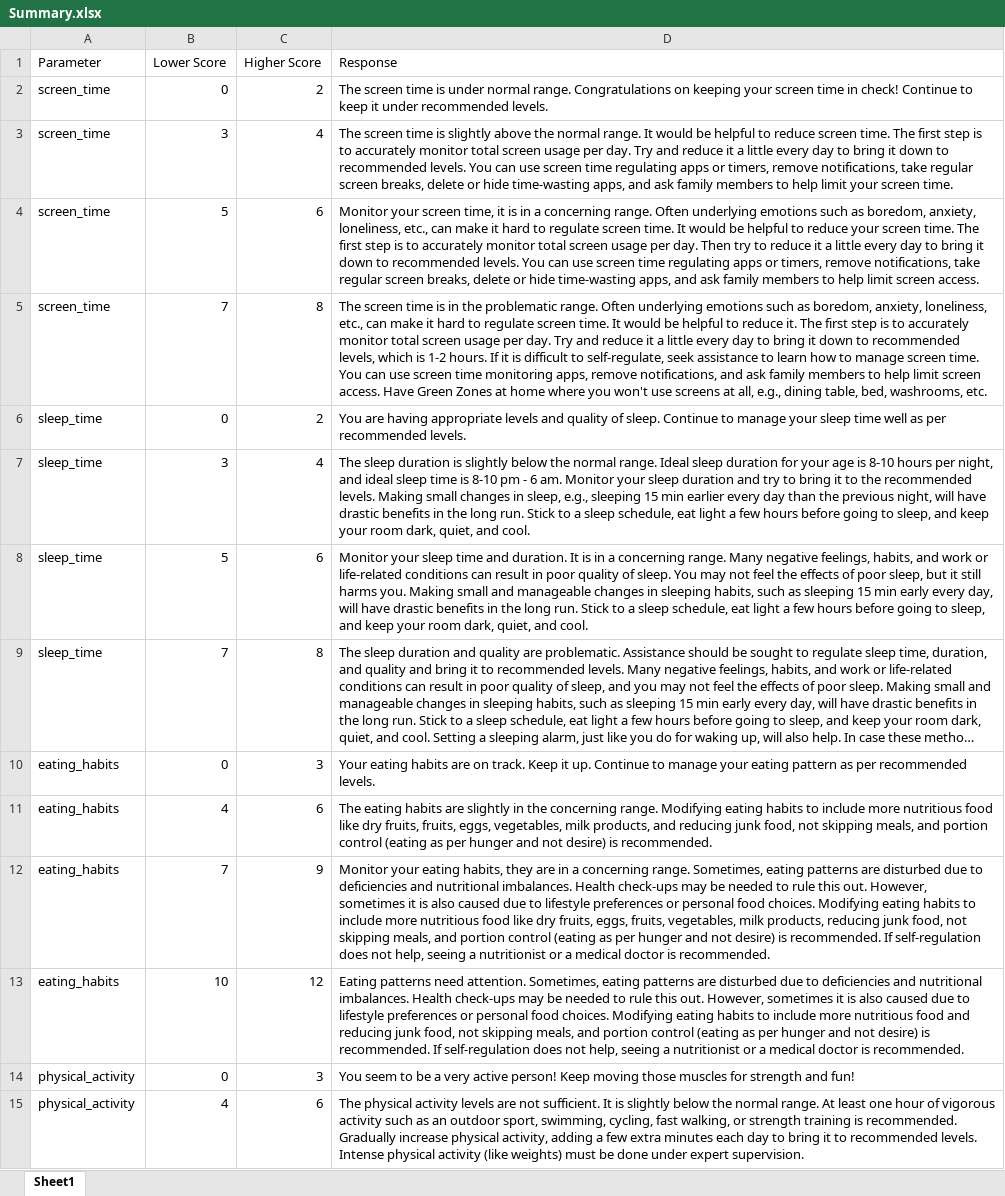
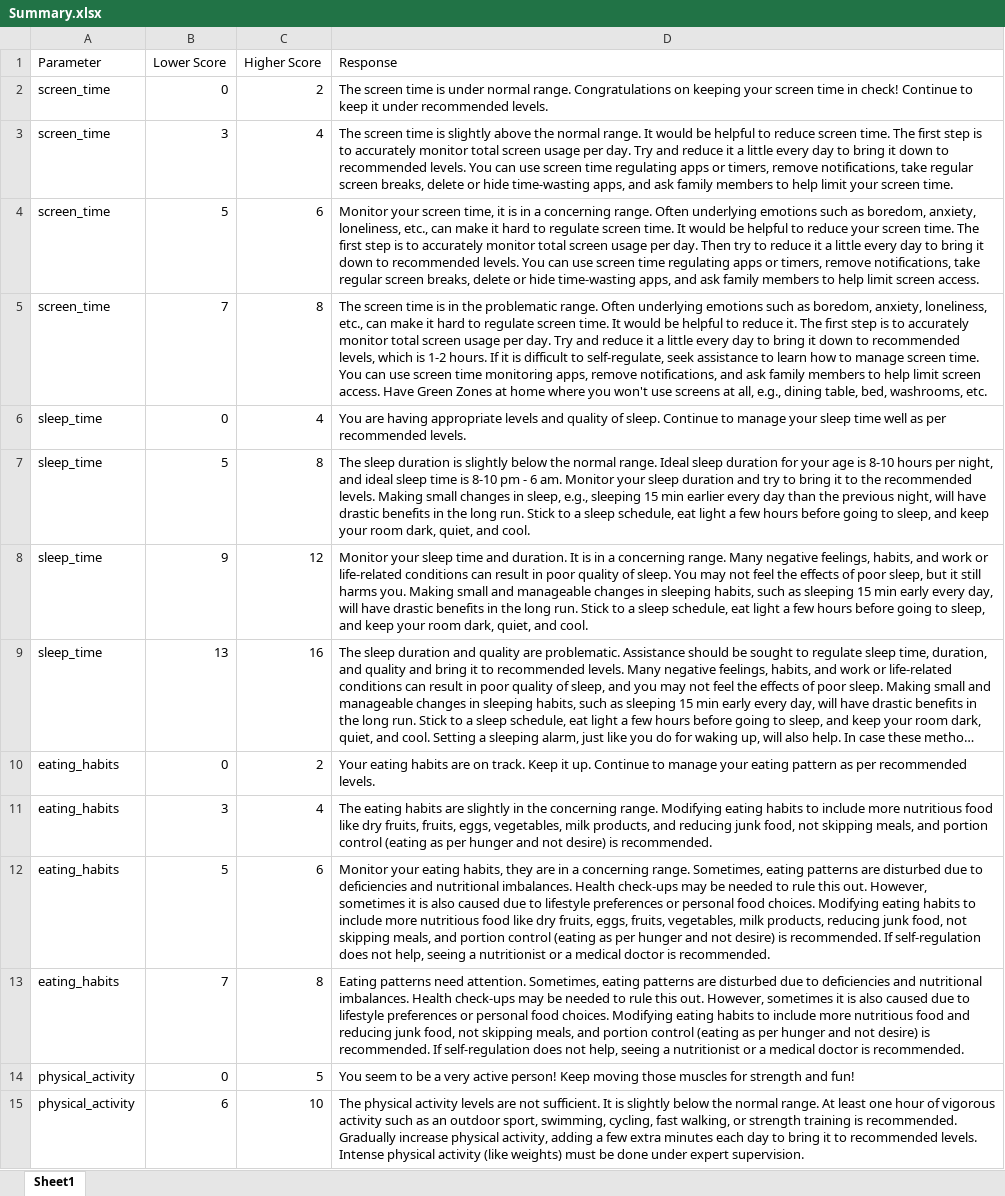
Before and after one commit to saxenankit123/ReportsAutomation, an Excel workbook: Summary.xlsx, sheet Sheet1, drawn as a sheet; only a part is shown; long unchanged cells end in …; values as stored, in another font and other column widths than the file's, no borders; removed rows and columns are numbered as before the commit, all else as after; the diff covers the shown part only; the diff names each change by its address in the sheet, - before the commit and + after, or states it on an @@ line.

```diff
--- a/Summary.xlsx (sheet Sheet1)
+++ b/Summary.xlsx (sheet Sheet1)
-C6 (Higher Score): 2
+C6 (Higher Score): 4
-B7 (Lower Score): 3
+B7 (Lower Score): 5
-C7 (Higher Score): 4
+C7 (Higher Score): 8
-B8 (Lower Score): 5
+B8 (Lower Score): 9
-C8 (Higher Score): 6
+C8 (Higher Score): 12
-B9 (Lower Score): 7
+B9 (Lower Score): 13
-C9 (Higher Score): 8
+C9 (Higher Score): 16
-C10 (Higher Score): 3
+C10 (Higher Score): 2
+row 11: eating_habits | 3 | 4 | The eating habits are slightly in the concerning range. Modifying eating habits to include more nutritious food like dry fruits, fruits, eggs, vegetables, milk products, and reducing junk food, not skipping meals, and portion control (eating as per hunger and not desire) is recommended.
-B12 (Lower Score): 4
+B12 (Lower Score): 5
-D12 (Response): The eating habits are slightly in the concerning range. Modifying eating habits to include more nutritious food like dry fruits, fruits, eggs, vegetables, milk products, and reducing junk food, not skipping meals, and portion control (eating as per hunger and not desire) is recommended.
+D12 (Response): Monitor your eating habits, they are in a concerning range. Sometimes, eating patterns are disturbed due to deficiencies and nutritional imbalances. Health check-ups may be needed to rule this out. However, sometimes it is also caused due to lifestyle preferences or personal food choices. Modifying eating habits to include more nutritious food like dry fruits, eggs, fruits, vegetables, milk products, reducing junk food, not skipping meals, and portion control (eating as per hunger and not desire) is recommended. If self-regulation does not help, seeing a nutritionist or a medical doctor is recommended.
-C13 (Higher Score): 9
+C13 (Higher Score): 8
-D13 (Response): Monitor your eating habits, they are in a concerning range. Sometimes, eating patterns are disturbed due to deficiencies and nutritional imbalances. Health check-ups may be needed to rule this out. However, sometimes it is also caused due to lifestyle preferences or personal food choices. Modifying eating habits to include more nutritious food like dry fruits, eggs, fruits, vegetables, milk products, reducing junk…
+D13 (Response): Eating patterns need attention. Sometimes, eating patterns are disturbed due to deficiencies and nutritional imbalances. Health check-ups may be needed to rule this out. However, sometimes it is also caused due to lifestyle preferences or personal food choices. Modifying eating habits to include more nutritious food and reducing junk…
-row 13: eating_habits | 10 | 12 | Eating patterns need attention. Sometimes, eating patterns are disturbed due to deficiencies and nutritional imbalances. Health check-ups may be needed to rule this out. However, sometimes it is also caused due to lifestyle preferences or personal food choices. Modifying eating habits to include more nutritious food and reducing junk food, not skipping meals, and portion control (eating as per hunger and not desire) is recommended. If self-regulation does not help, seeing a nutritionist or a medical doctor is recommended.
-C14 (Higher Score): 3
+C14 (Higher Score): 5
-B15 (Lower Score): 4
+B15 (Lower Score): 6
-C15 (Higher Score): 6
+C15 (Higher Score): 10
```
Also changed, not shown: 25 edited cells elsewhere in this sheet, 3 other files.
